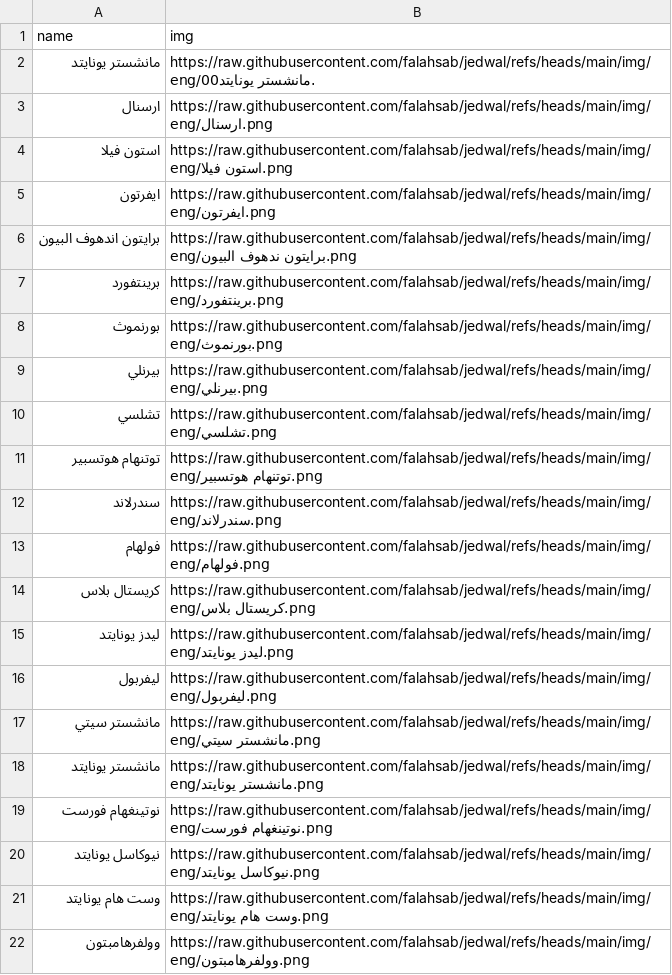
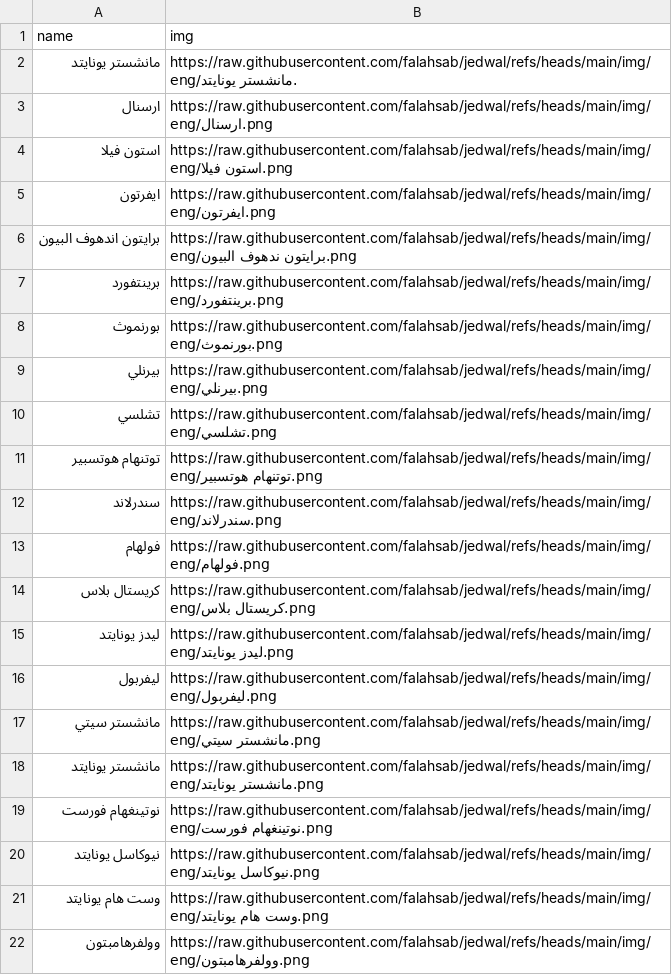
Before and after one commit to falahsab/jedwal, a CSV file: teams/EPL_teams.csv, drawn as a sheet.

Commit message:
Update EPL_teams.csv

```diff
--- a/teams/EPL_teams.csv
+++ b/teams/EPL_teams.csv
@@ -1,3 +1,3 @@
 name,img
-مانشستر يونايتد,https://raw.githubusercontent.com/falahsab/jedwal/refs/heads/main/img/eng/00مانشستر يونايتد.
+مانشستر يونايتد,https://raw.githubusercontent.com/falahsab/jedwal/refs/heads/main/img/eng/مانشستر يونايتد.
 ارسنال,https://raw.githubusercontent.com/falahsab/jedwal/refs/heads/main/img/eng/ارسنال.png
```
